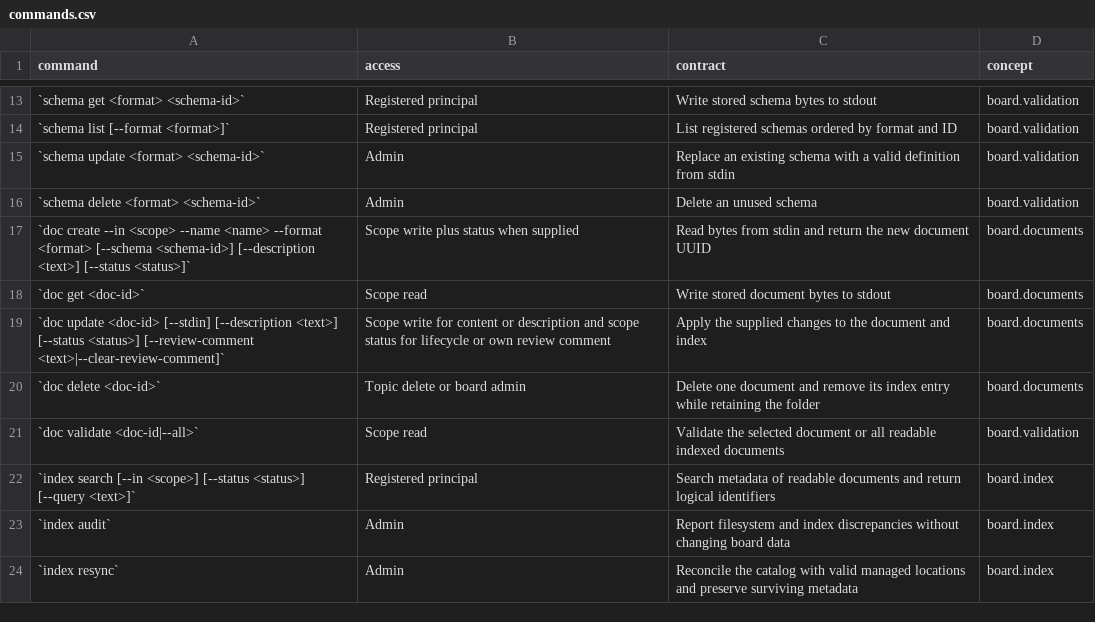
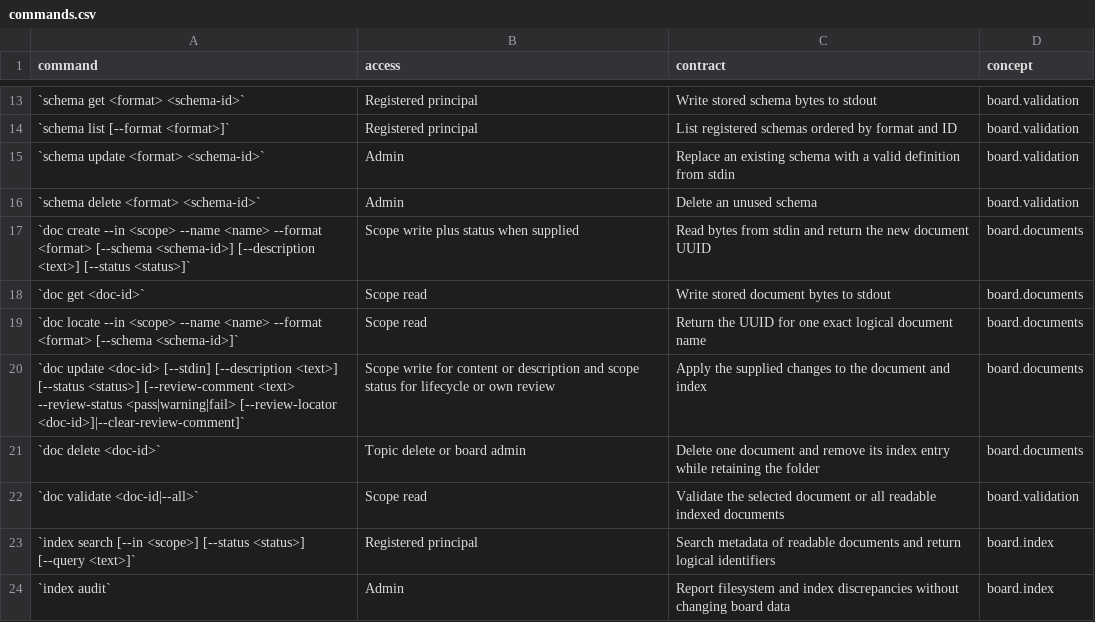
Before and after one commit to flarebyte/gh-corkboard, a CSV file: doc/design-meta/examples/commands.csv, drawn as a sheet; only a part is shown, gaps mark what is left out; the shorter side is filled out with more unchanged rows.

Commit message:
Adds locator def

```diff
--- a/doc/design-meta/examples/commands.csv
+++ b/doc/design-meta/examples/commands.csv
@@ -18,3 +18,4 @@ command,access,contract,concept
 `doc get <doc-id>`,Scope read,Write stored document bytes to stdout,board.documents
-`doc update <doc-id> [--stdin] [--description <text>] [--status <status>] [--review-comment <text>|--clear-review-comment]`,Scope write for content or description and scope status for lifecycle or own review comment,Apply the supplied changes to the document and index,board.documents
+`doc locate --in <scope> --name <name> --format <format> [--schema <schema-id>]`,Scope read,Return the UUID for one exact logical document name,board.documents
+`doc update <doc-id> [--stdin] [--description <text>] [--status <status>] [--review-comment <text> --review-status <pass|warning|fail> [--review-locator <doc-id>]|--clear-review-comment]`,Scope write for content or description and scope status for lifecycle or own review,Apply the supplied changes to the document and index,board.documents
 `doc delete <doc-id>`,Topic delete or board admin,Delete one document and remove its index entry while retaining the folder,board.documents
```
Also changed, not shown: doc/design-meta/examples/usecases.csv, 6 other files.
